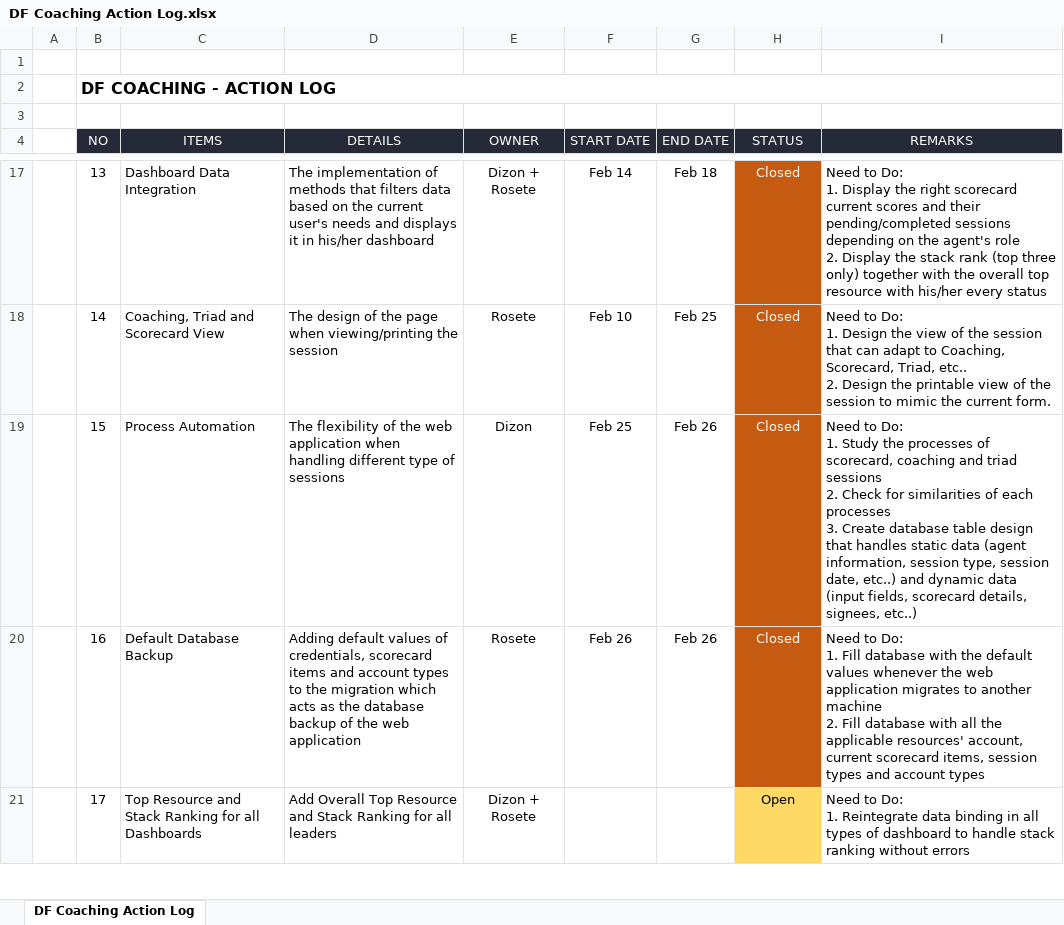
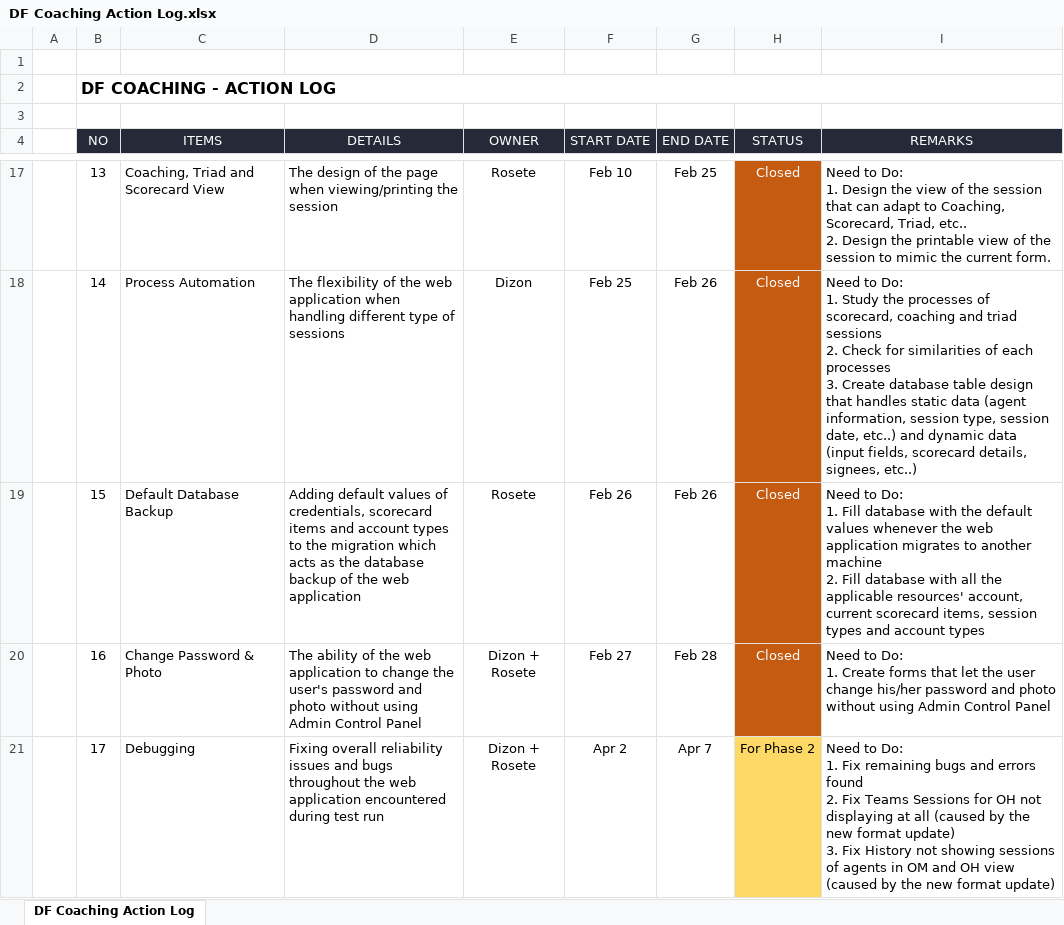
Before and after one commit to personiv/dftools, an Excel workbook: public/data/files/DF Coaching Action Log.xlsx, sheet DF Coaching Action Log, drawn as a sheet; only a part is shown, gaps mark what is left out; values as stored, in another font and other column widths than the file's, no borders; ↵ is a line break in a cell; the diff covers the shown part only; the diff names each change by its address in the sheet, - before the commit and + after, or states it on an @@ line.

```diff
--- a/public/data/files/DF Coaching Action Log.xlsx (sheet DF Coaching Action Log)
+++ b/public/data/files/DF Coaching Action Log.xlsx (sheet DF Coaching Action Log)
-C17 (ITEMS): Dashboard Data Integration
+C17 (ITEMS): Coaching, Triad and Scorecard View
-D17 (DETAILS): The implementation of methods that filters data based on the current user's needs and displays it in his/her dashboard
+D17 (DETAILS): The design of the page when viewing/printing the session
-E17 (OWNER): Dizon + Rosete
+E17 (OWNER): Rosete
-F17 (START DATE): Feb 14
+F17 (START DATE): Feb 10
-G17 (END DATE): Feb 18
+G17 (END DATE): Feb 25
-I17 (REMARKS): …Do: ↵ 1. Display the right scorecard current scores and their pending/completed sessions depending on the agent's role ↵ 2. Display the stack rank (top three only) together with the overall top resource with his/her every status
+I17 (REMARKS): …Do: ↵ 1. Design the view of the session that can adapt to Coaching, Scorecard, Triad, etc.. ↵ 2. Design the printable view of the session to mimic the current form.
-C18 (ITEMS): Coaching, Triad and Scorecard View
+C18 (ITEMS): Process Automation
-D18 (DETAILS): The design of the page when viewing/printing the session
+D18 (DETAILS): The flexibility of the web application when handling different type of sessions
-E18 (OWNER): Rosete
+E18 (OWNER): Dizon
-F18 (START DATE): Feb 10
+F18 (START DATE): Feb 25
-G18 (END DATE): Feb 25
+G18 (END DATE): Feb 26
-I18 (REMARKS): …Do: ↵ 1. Design the view of the session that can adapt to Coaching, Scorecard, Triad, etc.. ↵ 2. Design the printable view of the session to mimic the current form.
+I18 (REMARKS): …Do: ↵ 1. Study the processes of scorecard, coaching and triad sessions ↵ 2. Check for similarities of each processes ↵ 3. Create database table design that handles static data (agent information, session type, session date, etc..) and dynamic data (input fields, scorecard details, signees, etc..)
-C19 (ITEMS): Process Automation
+C19 (ITEMS): Default Database Backup
-D19 (DETAILS): The flexibility of the web application when handling different type of sessions
+D19 (DETAILS): Adding default values of credentials, scorecard items and account types to the migration which acts as the database backup of the web application
-E19 (OWNER): Dizon
+E19 (OWNER): Rosete
-F19 (START DATE): Feb 25
+F19 (START DATE): Feb 26
-I19 (REMARKS): …Do: ↵ 1. Study the processes of scorecard, coaching and triad sessions ↵ 2. Check for similarities of each processes ↵ 3. Create database table design that handles static data (agent information, session type, session date, etc..) and dynamic data (input fields, scorecard details, signees, etc..)
+I19 (REMARKS): …Do: ↵ 1. Fill database with the default values whenever the web application migrates to another machine ↵ 2. Fill database with all the applicable resources' account, current scorecard items, session types and account types
-C20 (ITEMS): Default Database Backup
+C20 (ITEMS): Change Password & Photo
-D20 (DETAILS): Adding default values of credentials, scorecard items and account types to the migration which acts as the database backup of the web application
+D20 (DETAILS): The ability of the web application to change the user's password and photo without using Admin Control Panel
-E20 (OWNER): Rosete
+E20 (OWNER): Dizon + Rosete
-F20 (START DATE): Feb 26
+F20 (START DATE): Feb 27
-G20 (END DATE): Feb 26
+G20 (END DATE): Feb 28
-I20 (REMARKS): …Do: ↵ 1. Fill database with the default values whenever the web application migrates to another machine ↵ 2. Fill database with all the applicable resources' account, current scorecard items, session types and account types
+I20 (REMARKS): …Do: ↵ 1. Create forms that let the user change his/her password and photo without using Admin Control Panel
-C21 (ITEMS): Top Resource and Stack Ranking for all Dashboards
+C21 (ITEMS): Debugging
-D21 (DETAILS): Add Overall Top Resource and Stack Ranking for all leaders
+D21 (DETAILS): Fixing overall reliability issues and bugs throughout the web application encountered during test run
-F21 (START DATE): (empty)
+F21 (START DATE): Apr 2
-G21 (END DATE): (empty)
+G21 (END DATE): Apr 7
-H21 (STATUS): Open
+H21 (STATUS): For Phase 2
-I21 (REMARKS): …Do: ↵ 1. Reintegrate data binding in all types of dashboard to handle stack ranking without errors
+I21 (REMARKS): …Do: ↵ 1. Fix remaining bugs and errors found ↵ 2. Fix Teams Sessions for OH not displaying at all (caused by the new format update) ↵ 3. Fix History not showing sessions of agents in OM and OH view (caused by the new format update)
```
Also changed, not shown: 2 added rows, 77 edited cells and cell formats elsewhere in this sheet, 1 other file.
